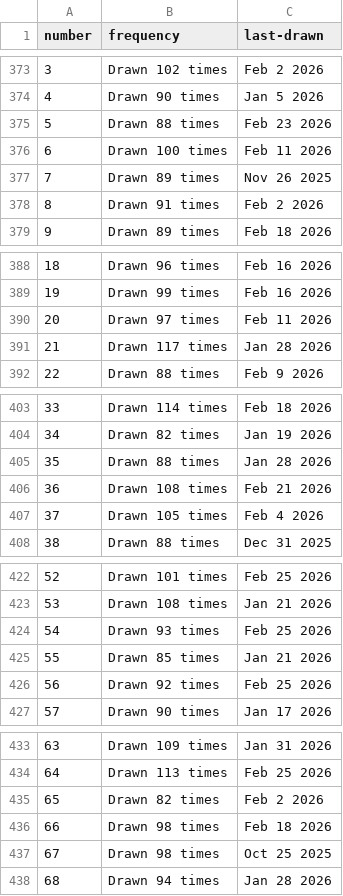
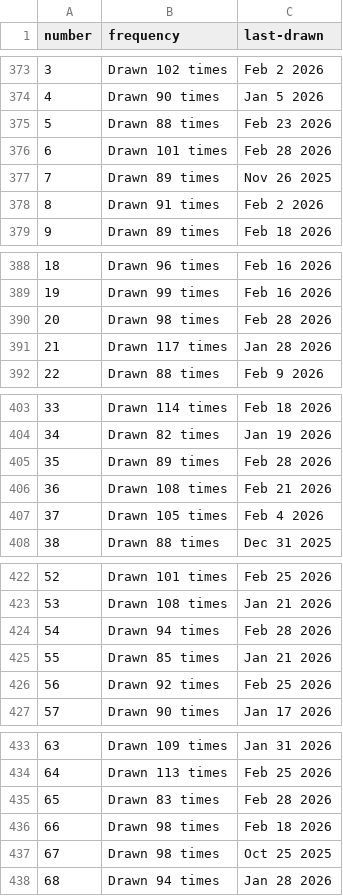
Before and after one commit to kv-hearst/powerball, a CSV file: data/main_ball.csv, drawn as a sheet; only a part is shown, gaps mark what is left out; the diff covers the shown part only.

```diff
--- a/data/main_ball.csv
+++ b/data/main_ball.csv
@@ -375,3 +375,3 @@ number,frequency,last-drawn
 5,Drawn 88 times,Feb 23 2026
-6,Drawn 100 times,Feb 11 2026
+6,Drawn 101 times,Feb 28 2026
 7,Drawn 89 times,Nov 26 2025
@@ -389,3 +389,3 @@ number,frequency,last-drawn
 19,Drawn 99 times,Feb 16 2026
-20,Drawn 97 times,Feb 11 2026
+20,Drawn 98 times,Feb 28 2026
 21,Drawn 117 times,Jan 28 2026
@@ -404,3 +404,3 @@ number,frequency,last-drawn
 34,Drawn 82 times,Jan 19 2026
-35,Drawn 88 times,Jan 28 2026
+35,Drawn 89 times,Feb 28 2026
 36,Drawn 108 times,Feb 21 2026
@@ -423,3 +423,3 @@ number,frequency,last-drawn
 53,Drawn 108 times,Jan 21 2026
-54,Drawn 93 times,Feb 25 2026
+54,Drawn 94 times,Feb 28 2026
 55,Drawn 85 times,Jan 21 2026
@@ -434,3 +434,3 @@ number,frequency,last-drawn
 64,Drawn 113 times,Feb 25 2026
-65,Drawn 82 times,Feb 2 2026
+65,Drawn 83 times,Feb 28 2026
 66,Drawn 98 times,Feb 18 2026
```
Also changed, not shown: 14 edited cells elsewhere in this file, data/main_ball_active.csv, data/main_ball_cleaned.csv, 4 other files.
